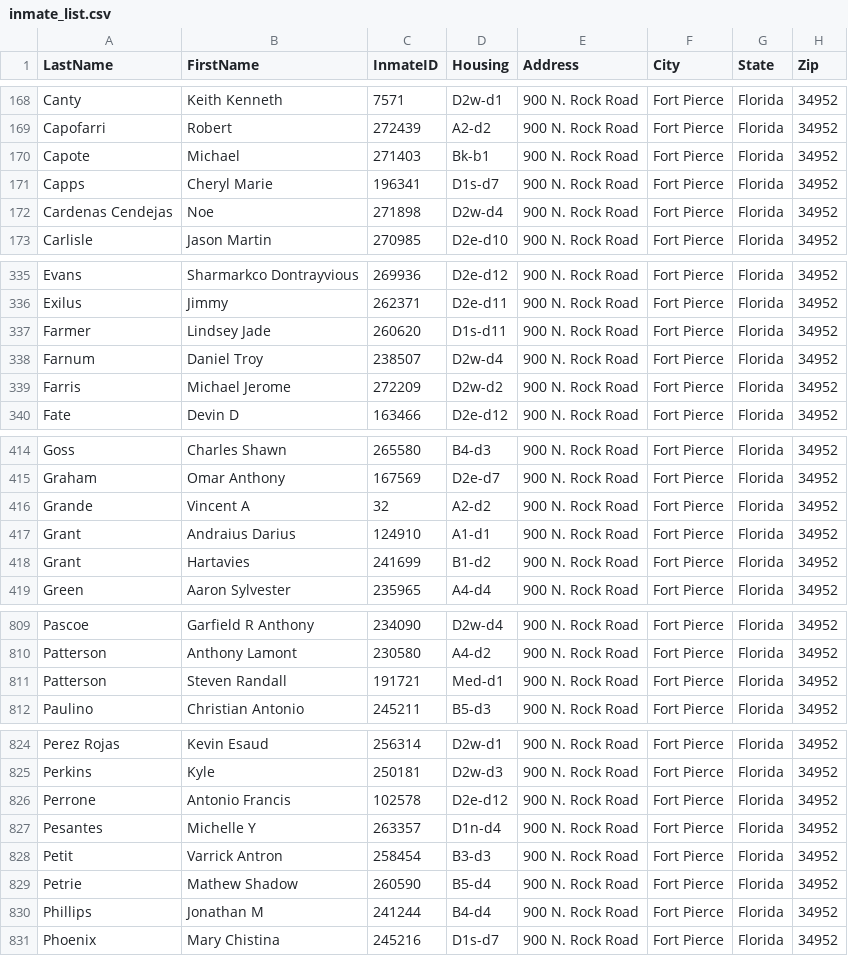
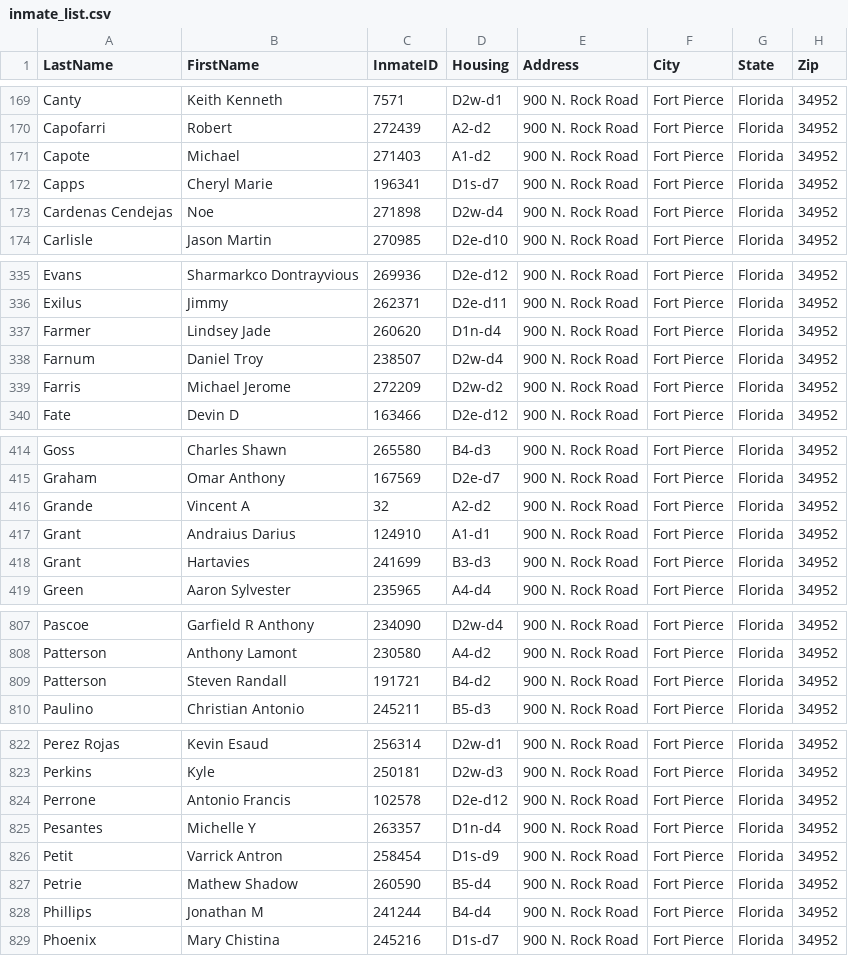
Before and after one commit to webrezaul/david, a CSV file: inmate_list.csv, drawn as a sheet; only a part is shown, gaps mark what is left out; the diff covers the shown part only.

```diff
--- a/inmate_list.csv
+++ b/inmate_list.csv
@@ -169,3 +170,3 @@ Canty,Keith Kenneth,7571,D2w-d1,900 N. Rock Road,Fort Pierce,Florida,34952
 Capofarri,Robert,272439,A2-d2,900 N. Rock Road,Fort Pierce,Florida,34952
-Capote,Michael,271403,Bk-b1,900 N. Rock Road,Fort Pierce,Florida,34952
+Capote,Michael,271403,A1-d2,900 N. Rock Road,Fort Pierce,Florida,34952
 Capps,Cheryl Marie,196341,D1s-d7,900 N. Rock Road,Fort Pierce,Florida,34952
@@ -336,3 +336,3 @@ Evans,Sharmarkco Dontrayvious,269936,D2e-d12,900 N. Rock Road,Fort Pierce,Florid
 Exilus,Jimmy,262371,D2e-d11,900 N. Rock Road,Fort Pierce,Florida,34952
-Farmer,Lindsey Jade,260620,D1s-d11,900 N. Rock Road,Fort Pierce,Florida,34952
+Farmer,Lindsey Jade,260620,D1n-d4,900 N. Rock Road,Fort Pierce,Florida,34952
 Farnum,Daniel Troy,238507,D2w-d4,900 N. Rock Road,Fort Pierce,Florida,34952
@@ -417,3 +417,3 @@ Grande,Vincent A,32,A2-d2,900 N. Rock Road,Fort Pierce,Florida,34952
 Grant,Andraius Darius,124910,A1-d1,900 N. Rock Road,Fort Pierce,Florida,34952
-Grant,Hartavies,241699,B1-d2,900 N. Rock Road,Fort Pierce,Florida,34952
+Grant,Hartavies,241699,B3-d3,900 N. Rock Road,Fort Pierce,Florida,34952
 Green,Aaron Sylvester,235965,A4-d4,900 N. Rock Road,Fort Pierce,Florida,34952
@@ -810,3 +808,3 @@ Pascoe,Garfield R Anthony,234090,D2w-d4,900 N. Rock Road,Fort Pierce,Florida,349
 Patterson,Anthony Lamont,230580,A4-d2,900 N. Rock Road,Fort Pierce,Florida,34952
-Patterson,Steven Randall,191721,Med-d1,900 N. Rock Road,Fort Pierce,Florida,34952
+Patterson,Steven Randall,191721,B4-d2,900 N. Rock Road,Fort Pierce,Florida,34952
 Paulino,Christian Antonio,245211,B5-d3,900 N. Rock Road,Fort Pierce,Florida,34952
@@ -827,3 +825,3 @@ Perrone,Antonio Francis,102578,D2e-d12,900 N. Rock Road,Fort Pierce,Florida,3495
 Pesantes,Michelle Y,263357,D1n-d4,900 N. Rock Road,Fort Pierce,Florida,34952
-Petit,Varrick Antron,258454,B3-d3,900 N. Rock Road,Fort Pierce,Florida,34952
+Petit,Varrick Antron,258454,D1s-d9,900 N. Rock Road,Fort Pierce,Florida,34952
 Petrie,Mathew Shadow,260590,B5-d4,900 N. Rock Road,Fort Pierce,Florida,34952
```
Also changed, not shown: 5 added rows, 6 removed rows and 4 edited cells elsewhere in this file, 1 other file.
